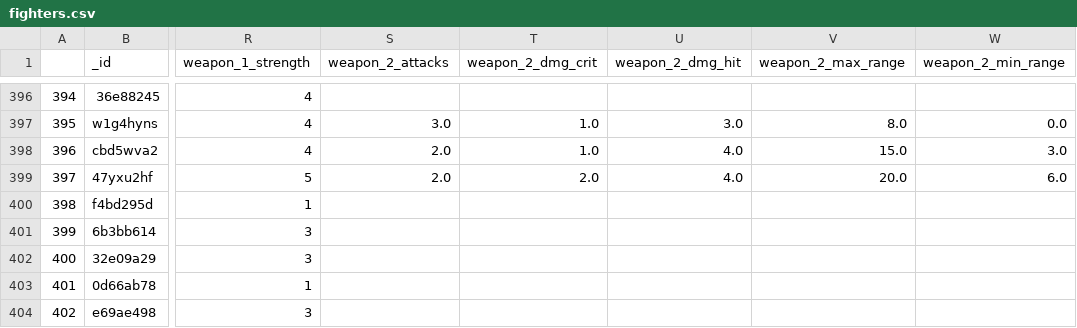
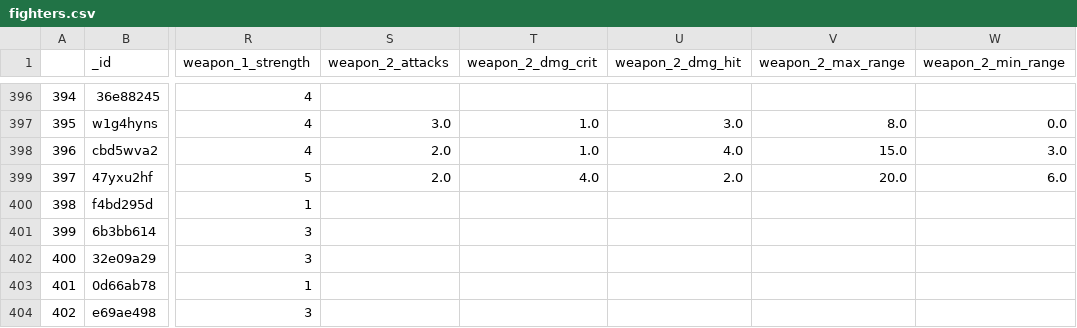
Before and after one commit to krisling049/warcry_data, a CSV file: docs/fighters.csv, drawn as a sheet; only a part is shown, gaps mark what is left out; the diff names each change by its address in the sheet, - before the commit and + after, or states it on an @@ line.

```diff
--- a/docs/fighters.csv
+++ b/docs/fighters.csv
-T399 (weapon_2_dmg_crit): 2.0
+T399 (weapon_2_dmg_crit): 4.0
-U399 (weapon_2_dmg_hit): 4.0
+U399 (weapon_2_dmg_hit): 2.0
```
Also changed, not shown: 3 other files.
